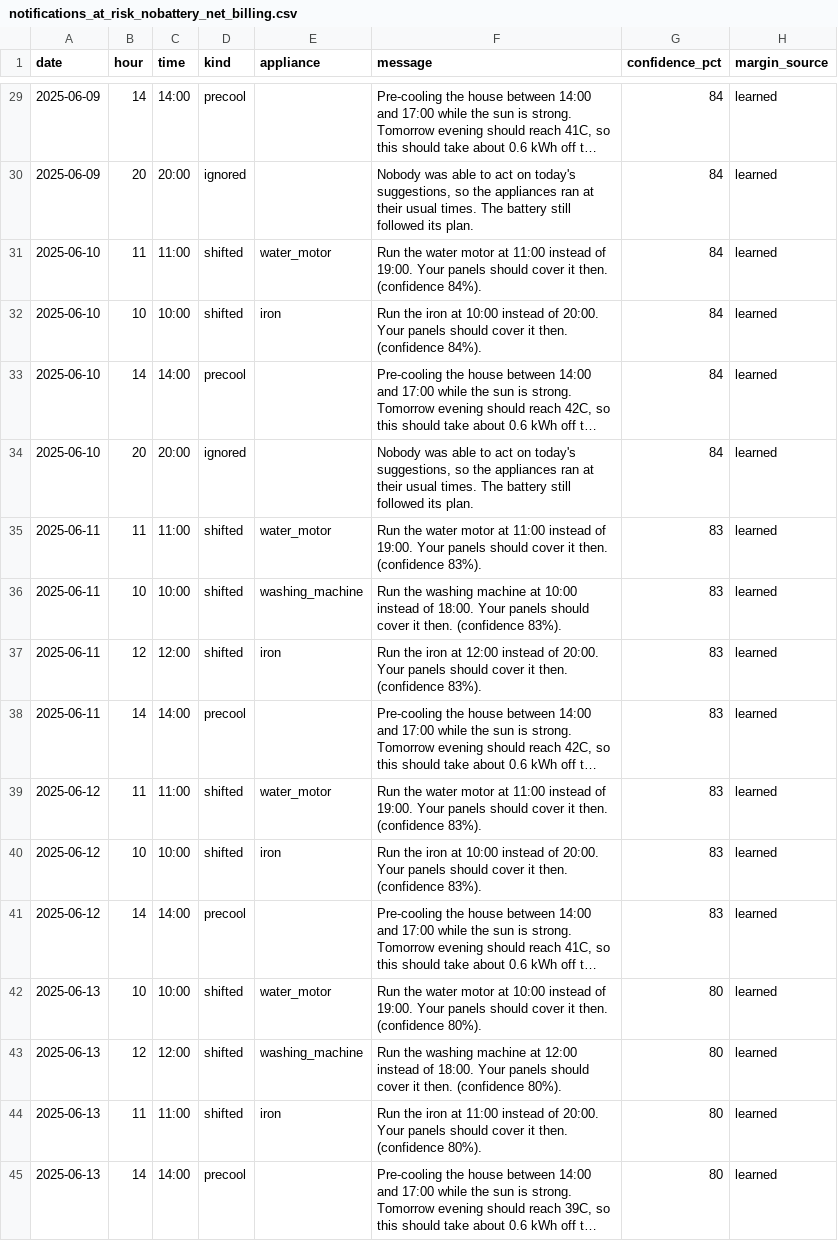
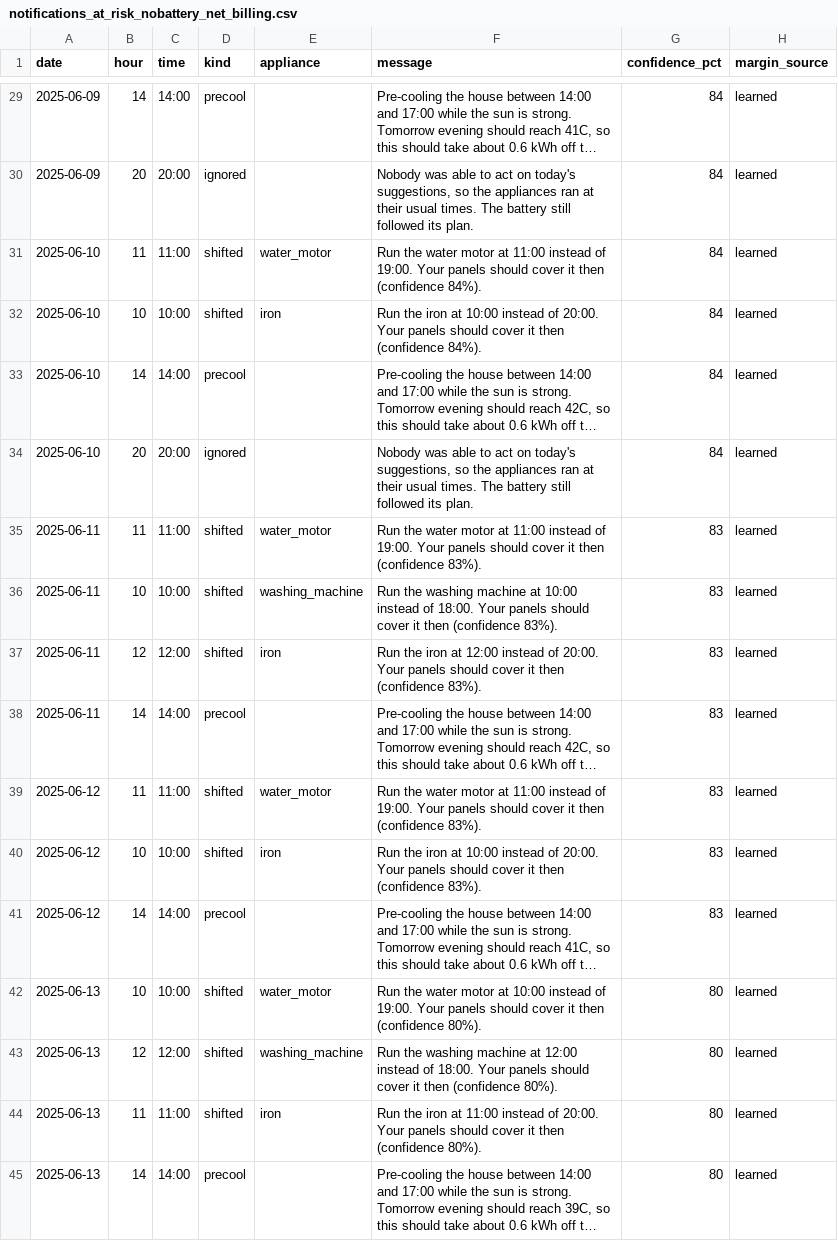
Before and after one commit to bismahjavedhussain/SolarHomeAgent, a CSV file: results/notifications_at_risk_nobattery_net_billing.csv, drawn as a sheet; only a part is shown, gaps mark what is left out; long unchanged cells end in …; the diff covers the shown part only; the diff names each change by its address in the sheet, - before the commit and + after, or states it on an @@ line.

```diff
--- a/results/notifications_at_risk_nobattery_net_billing.csv
+++ b/results/notifications_at_risk_nobattery_net_billing.csv
-F31 (message): …cover it then. (confidence 84%).
+F31 (message): …cover it then (confidence 84%).
-F32 (message): …cover it then. (confidence 84%).
+F32 (message): …cover it then (confidence 84%).
-F35 (message): …cover it then. (confidence 83%).
+F35 (message): …cover it then (confidence 83%).
-F36 (message): …cover it then. (confidence 83%).
+F36 (message): …cover it then (confidence 83%).
-F37 (message): …cover it then. (confidence 83%).
+F37 (message): …cover it then (confidence 83%).
-F39 (message): …cover it then. (confidence 83%).
+F39 (message): …cover it then (confidence 83%).
-F40 (message): …cover it then. (confidence 83%).
+F40 (message): …cover it then (confidence 83%).
-F42 (message): …cover it then. (confidence 80%).
+F42 (message): …cover it then (confidence 80%).
-F43 (message): …cover it then. (confidence 80%).
+F43 (message): …cover it then (confidence 80%).
-F44 (message): …cover it then. (confidence 80%).
+F44 (message): …cover it then (confidence 80%).
```
Also changed, not shown: 65 edited cells elsewhere in this file, results/notifications_at_risk_battery_net_billing.csv, results/notifications_at_risk_battery_net_metering.csv, 17 other files.
